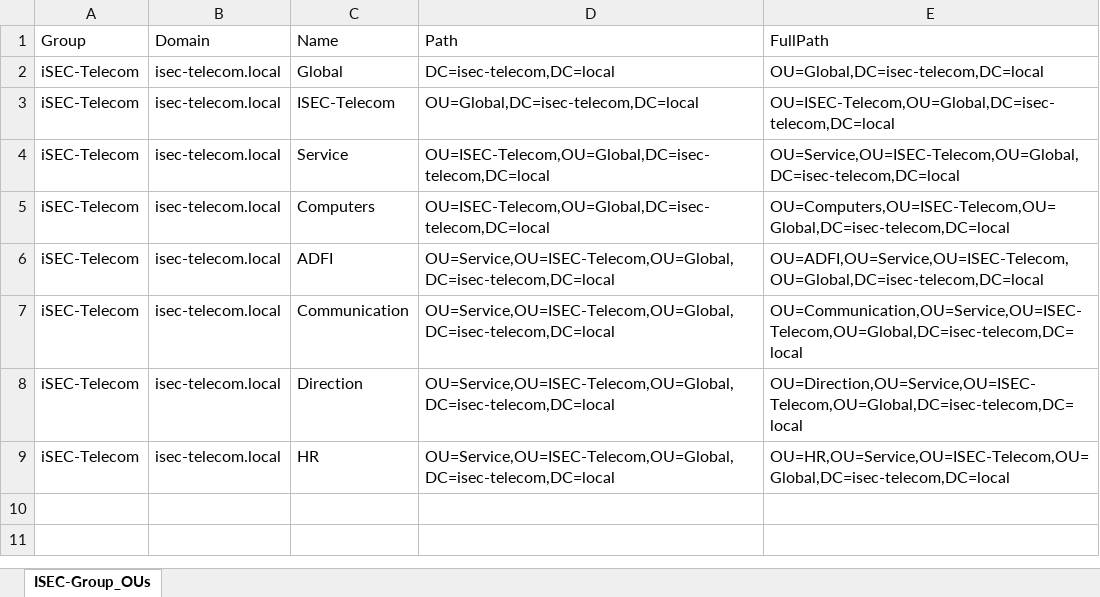
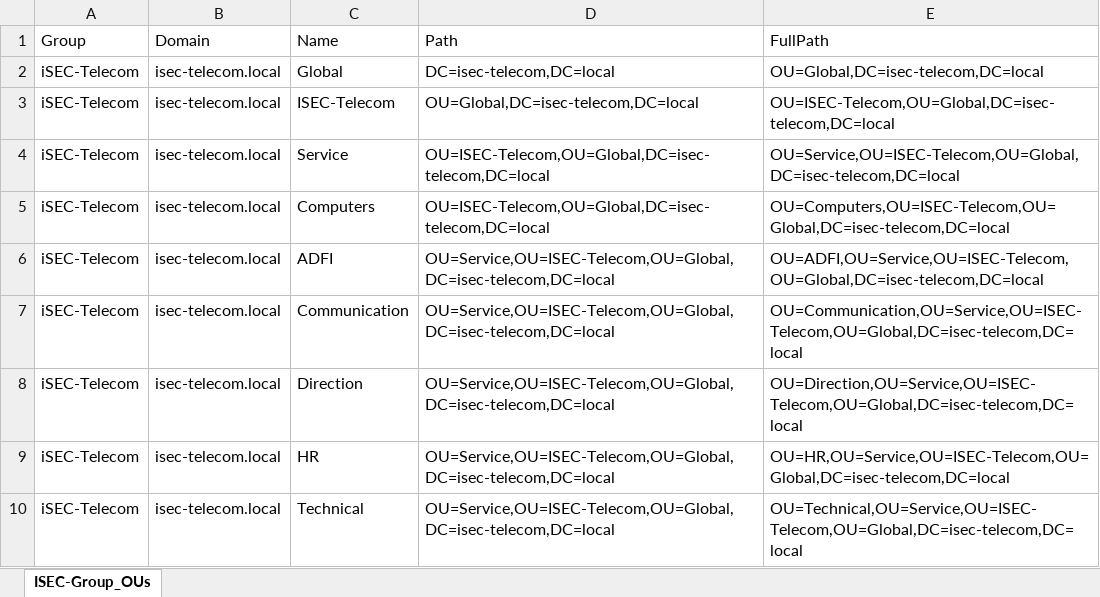
Before and after one commit to Euxiniar/ActiveDirectory-Monitoring-CESI-Project, an Excel workbook: assets/OU/XLSX/ISEC-Telecom_OUs.xlsx, sheet ISEC-Group_OUs, drawn as a sheet; values as stored, in another font and other column widths than the file's, no borders; the diff names each change by its address in the sheet, - before the commit and + after, or states it on an @@ line.

```diff
--- a/assets/OU/XLSX/ISEC-Telecom_OUs.xlsx (sheet ISEC-Group_OUs)
+++ b/assets/OU/XLSX/ISEC-Telecom_OUs.xlsx (sheet ISEC-Group_OUs)
+row 10: iSEC-Telecom | isec-telecom.local | Technical | OU=Service,OU=ISEC-Telecom,OU=Global,DC=isec-telecom,DC=local | OU=Technical,OU=Service,OU=ISEC-Telecom,OU=Global,DC=isec-telecom,DC=local
```
Also changed, not shown: assets/Users/XLSX/ISEC-Telecom_Users.xlsx, 5 other files.
